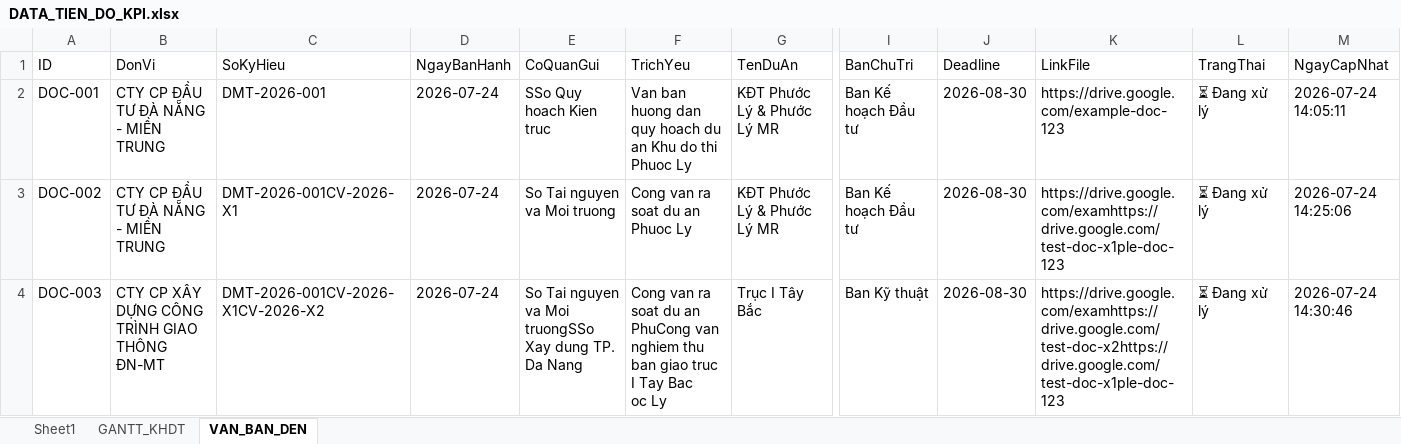
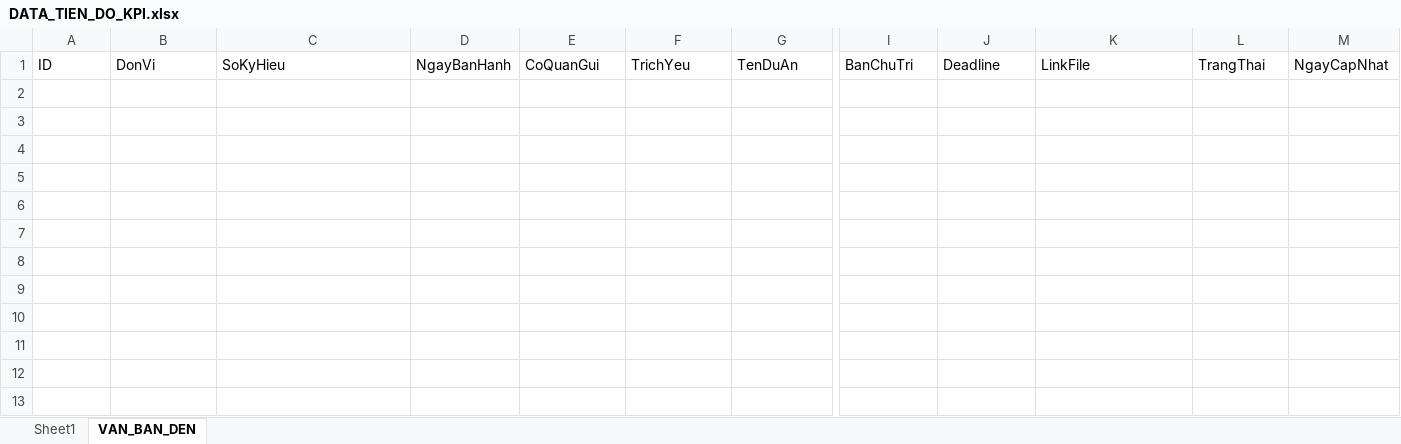
Before and after one commit to tientienhanh285-source/dmt-tiendo, an Excel workbook: OUTPUT/DATA_TIEN_DO_KPI.xlsx, sheet VAN_BAN_DEN, drawn as a sheet; only a part is shown, gaps mark what is left out; values as stored, in another font and other column widths than the file's, no borders; rows hold the shown columns only; ↵ is a line break in a cell; the diff names each change by its address in the sheet, - before the commit and + after, or states it on an @@ line.

Commit message:
Add Google Sheets URL sync and Excel file import for incoming documents

```diff
--- a/OUTPUT/DATA_TIEN_DO_KPI.xlsx (sheet VAN_BAN_DEN)
+++ b/OUTPUT/DATA_TIEN_DO_KPI.xlsx (sheet VAN_BAN_DEN)
-sheet tab: GANTT_KHDT
-row 2: DOC-001 | CTY CP ĐẦU TƯ ĐÀ NẴNG - MIỀN TRUNG | DMT-2026-001 | 2026-07-24 | SSo Quy hoach Kien truc | Van ban huong dan quy hoach du an Khu do thi Phuoc Ly | KĐT Phước Lý & Phước Lý MR | Ban Kế hoạch Đầu tư | 2026-08-30 | https://drive.google.com/example-doc-123 | ⏳ Đang xử lý | 2026-07-24 14:05:11
-row 3: DOC-002 | CTY CP ĐẦU TƯ ĐÀ NẴNG - MIỀN TRUNG | DMT-2026-001CV-2026-X1 | 2026-07-24 | So Tai nguyen va Moi truong | Cong van ra soat du an Phuoc Ly | KĐT Phước Lý & Phước Lý MR | Ban Kế hoạch Đầu tư | 2026-08-30 | https://drive.google.com/examhttps://drive.google.com/test-doc-x1ple-doc-123 | ⏳ Đang xử lý | 2026-07-24 14:25:06
-row 4: DOC-003 | CTY CP XÂY DỰNG CÔNG TRÌNH GIAO THÔNG ĐN-MT | DMT-2026-001CV-2026-X1CV-2026-X2 | 2026-07-24 | So Tai nguyen va Moi truongSSo Xay dung TP. Da Nang | Cong van ra soat du an PhuCong van nghiem thu ban giao truc I Tay Bac ↵ oc Ly | Trục I Tây Bắc | Ban Kỹ thuật | 2026-08-30 | https://drive.google.com/examhttps://drive.google.com/test-doc-x2https://drive.google.com/test-doc-x1ple-doc-123 | ⏳ Đang xử lý | 2026-07-24 14:30:46
```
Also changed, not shown: sheet Sheet1, 3 other files.
